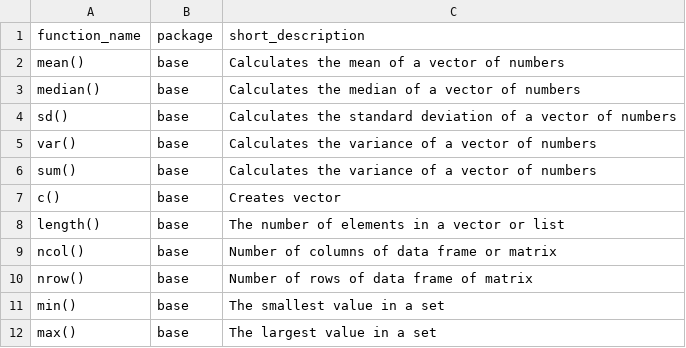
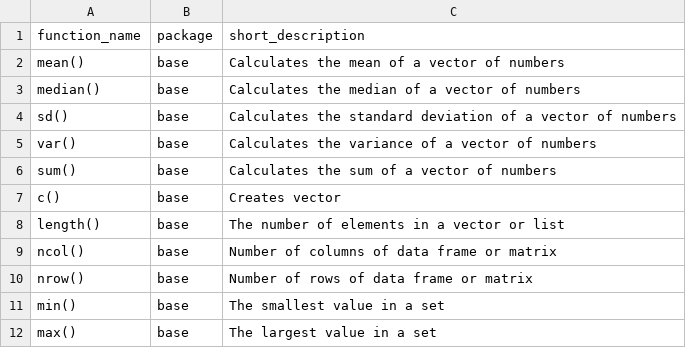
Before and after one commit to SonjaBlesch/ban400-exam-notes, a CSV file: functions/01-basic_functions.csv, drawn as a sheet.

Commit message:
accepted pr, compiled, dropped sorting of functions

```diff
--- a/functions/01-basic_functions.csv
+++ b/functions/01-basic_functions.csv
@@ -5,3 +5,3 @@ sd(), base, Calculates the standard deviation of a vector of numbers
 var(), base, Calculates the variance of a vector of numbers
-sum(), base, Calculates the variance of a vector of numbers
+sum(), base, Calculates the sum of a vector of numbers
 c(), base, Creates vector
@@ -9,3 +9,3 @@ length(), base, The number of elements in a vector or list
 ncol(), base, Number of columns of data frame or matrix
-nrow(), base, Number of rows of data frame of matrix
+nrow(), base, Number of rows of data frame or matrix
 min(), base, The smallest value in a set
```
Also changed, not shown: 2 other files.
